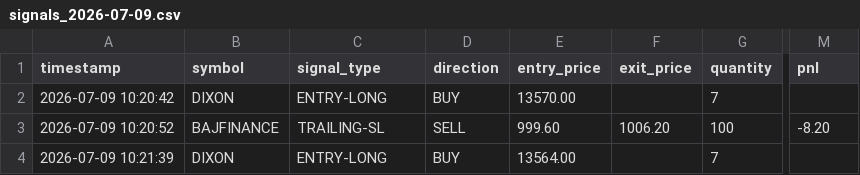
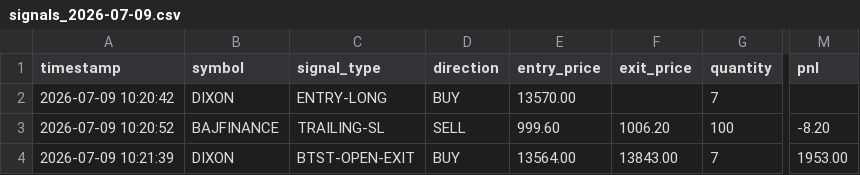
Before and after one commit to choudharyamit26/deepseek-tradingbot, a CSV file: trading_logs/signals_2026-07-09.csv, drawn as a sheet; only a part is shown, gaps mark what is left out; the diff names each change by its address in the sheet, - before the commit and + after, or states it on an @@ line.

```diff
--- a/trading_logs/signals_2026-07-09.csv
+++ b/trading_logs/signals_2026-07-09.csv
-C4 (signal_type): ENTRY-LONG
+C4 (signal_type): BTST-OPEN-EXIT
-F4 (exit_price): (empty)
+F4 (exit_price): 13843.00
-M4 (pnl): (empty)
+M4 (pnl): 1953.00
```
Also changed, not shown: 4 other files.
